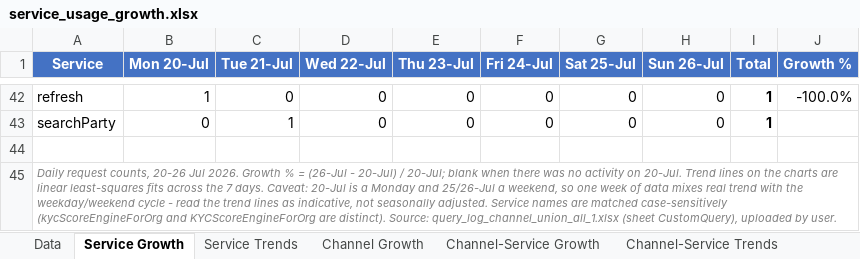
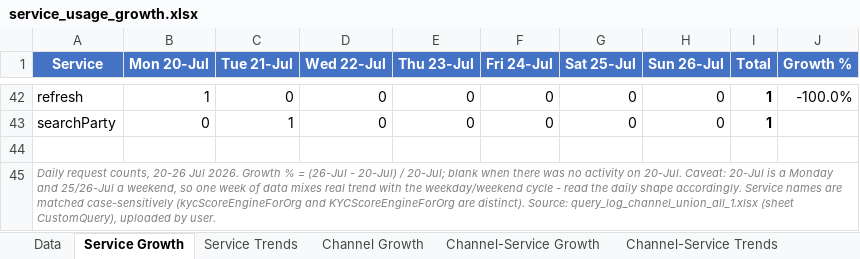
Before and after one commit to chusanapunn/sk0uter-pub, an Excel workbook: service_usage_growth.xlsx, sheet Service Growth, drawn as a sheet; only a part is shown, gaps mark what is left out; values as stored, in another font and other column widths than the file's, no borders; the diff names each change by its address in the sheet, - before the commit and + after, or states it on an @@ line.

```diff
--- a/service_usage_growth.xlsx (sheet Service Growth)
+++ b/service_usage_growth.xlsx (sheet Service Growth)
-A45 (Service): …on 20-Jul. Trend lines on the charts are linear least-squares fits across the 7 days. Caveat: 20-Jul is a Monday and 25/26-Jul a weekend, so one week of data mixes real trend with the weekday/weekend cycle - read the trend lines as indicative, not seasonally adjusted. Service names…
+A45 (Service): …on 20-Jul. Caveat: 20-Jul is a Monday and 25/26-Jul a weekend, so one week of data mixes real trend with the weekday/weekend cycle - read the daily shape accordingly. Service names…
```
Also changed, not shown: sheet Service Trends, sheet Channel-Service Trends, sheet Channel Growth, sheet Channel-Service Growth, charts or pictures.
